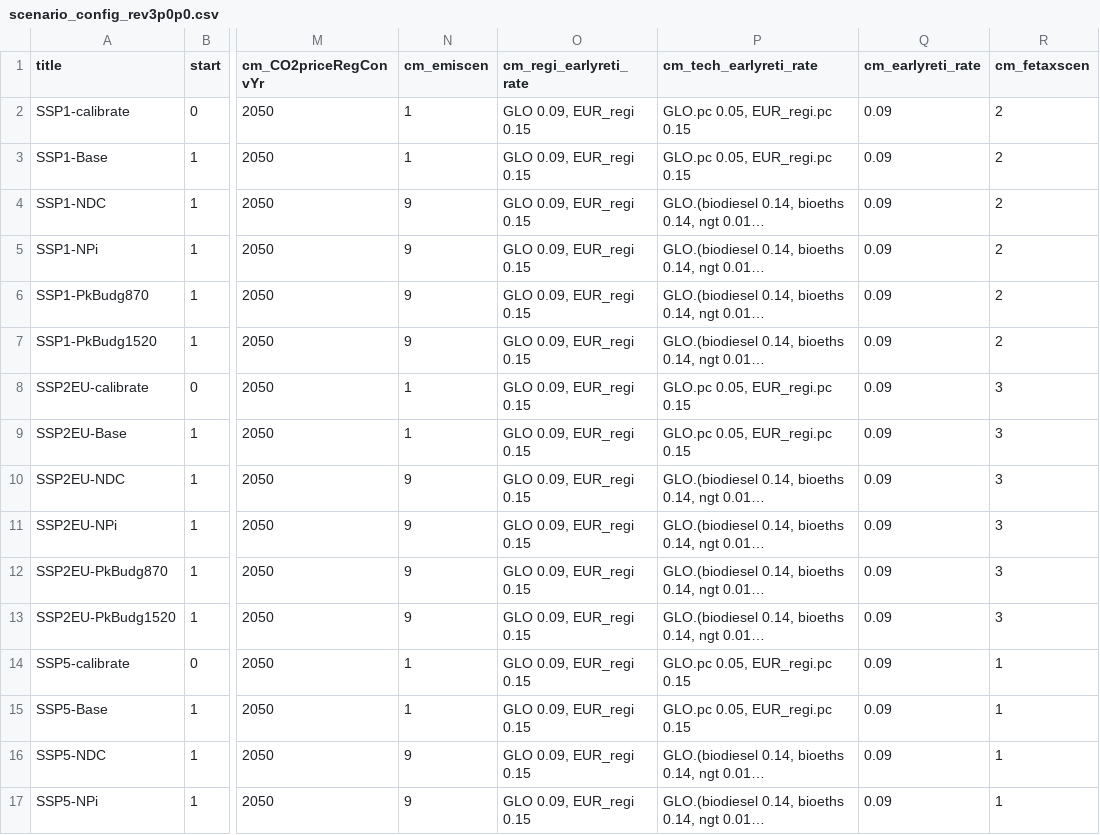
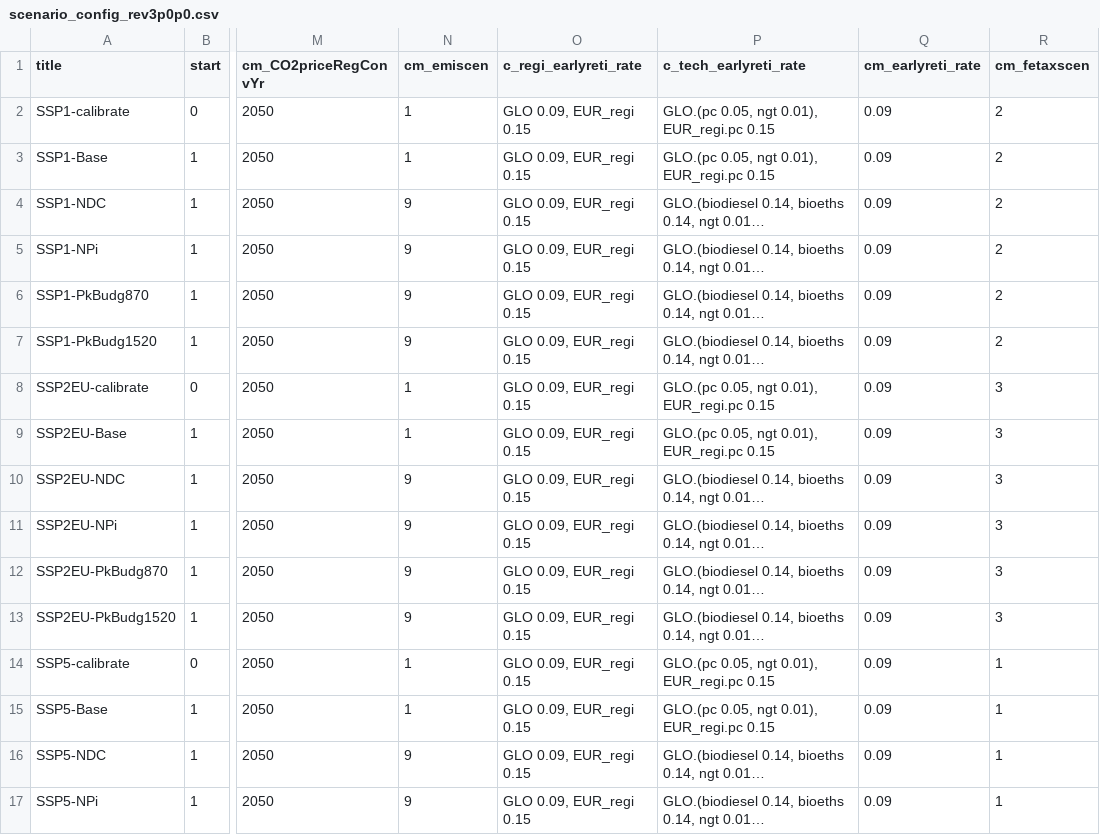
Before and after one commit to remindmodel/remind, a CSV file: config/scenario_config_rev3p0p0.csv, drawn as a sheet; only a part is shown, gaps mark what is left out; long unchanged cells end in …; the diff covers the shown part only; the diff names each change by its address in the sheet, - before the commit and + after, or states it on an @@ line.

```diff
--- a/config/scenario_config_rev3p0p0.csv
+++ b/config/scenario_config_rev3p0p0.csv
-O1: cm_regi_earlyreti_rate
+O1: c_regi_earlyreti_rate
-P1: cm_tech_earlyreti_rate
+P1: c_tech_earlyreti_rate
-P2:P3 (c_tech_earlyreti_rate): GLO.pc 0.05, EUR_regi.pc 0.15
+P2:P3 (c_tech_earlyreti_rate): GLO.(pc 0.05, ngt 0.01), EUR_regi.pc 0.15
-P8:P9 (c_tech_earlyreti_rate): GLO.pc 0.05, EUR_regi.pc 0.15
+P8:P9 (c_tech_earlyreti_rate): GLO.(pc 0.05, ngt 0.01), EUR_regi.pc 0.15
-P14:P15 (c_tech_earlyreti_rate): GLO.pc 0.05, EUR_regi.pc 0.15
+P14:P15 (c_tech_earlyreti_rate): GLO.(pc 0.05, ngt 0.01), EUR_regi.pc 0.15
```
Also changed, not shown: 12 edited cells elsewhere in this file, config/21_regions_EU11/scenario_config_21_EU11_ARIADNE.csv, config/scenario_config_AMT.csv.
